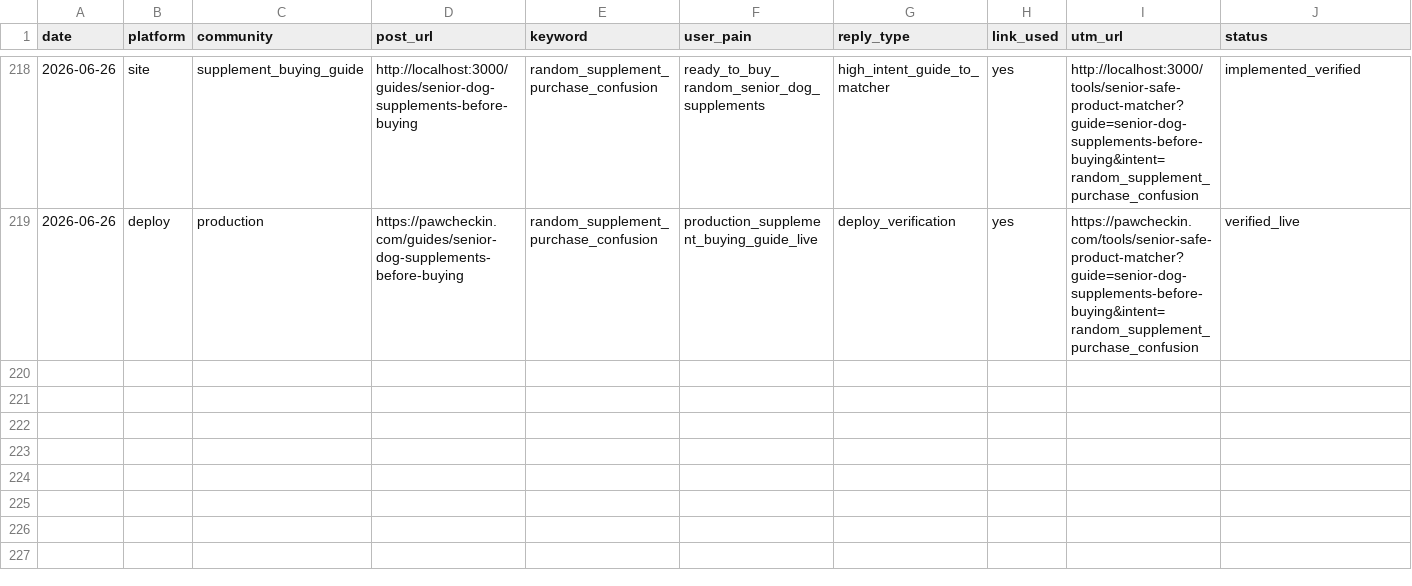
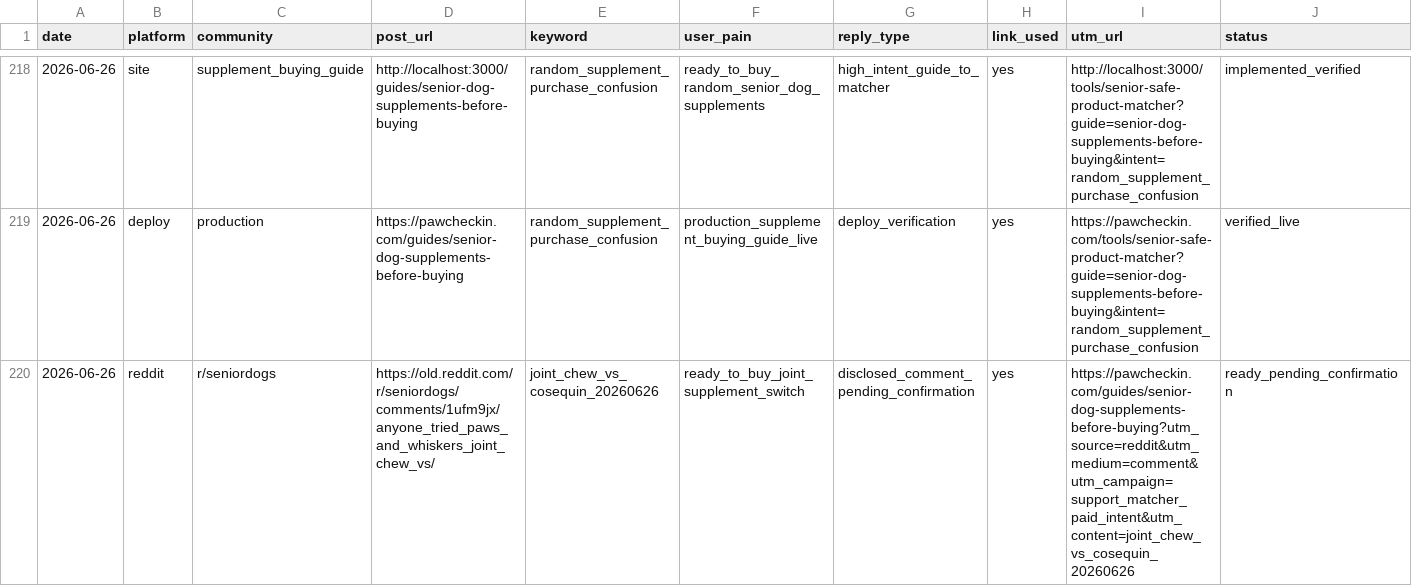
Before and after one commit to RandyThePsycho/senior-pet-care, a CSV file: growth/growth-log.csv, drawn as a sheet; only a part is shown, gaps mark what is left out; rows hold the shown columns only; the diff names each change by its address in the sheet, - before the commit and + after, or states it on an @@ line.

Commit message:
Prepare high-intent Reddit distribution test

```diff
--- a/growth/growth-log.csv
+++ b/growth/growth-log.csv
+row 220: 2026-06-26 | reddit | r/seniordogs | https://old.reddit.com/r/seniordogs/comments/1ufm9jx/anyone_tried_paws_and_whiskers_joint_chew_vs/ | joint_chew_vs_cosequin_20260626 | ready_to_buy_joint_supplement_switch | disclosed_comment_pending_confirmation | yes | https://pawcheckin.com/guides/senior-dog-supplements-before-buying?utm_source=reddit&utm_medium=comment&utm_campaign=support_matcher_paid_intent&utm_content=joint_chew_vs_cosequin_20260626 | ready_pending_confirmation
```
Also changed, not shown: 1 other file.
